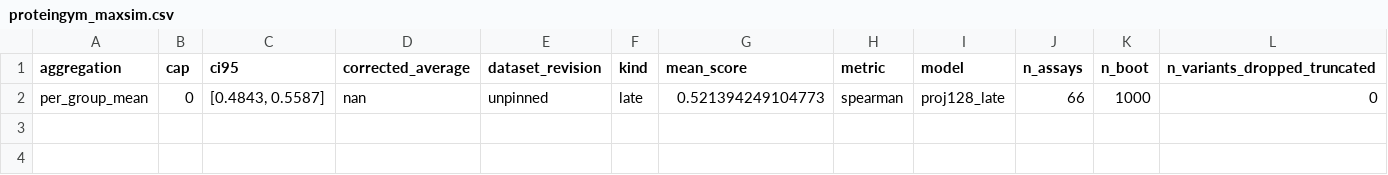
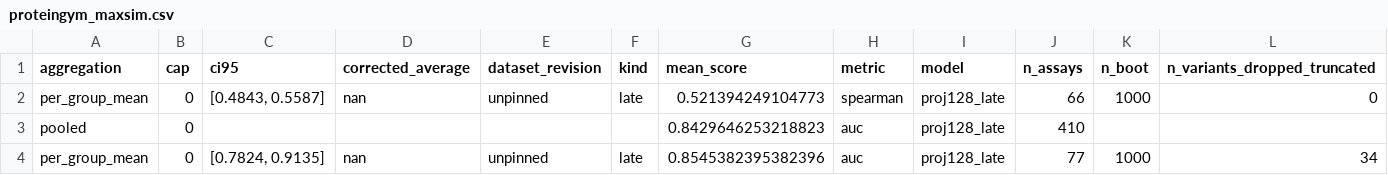
Before and after one commit to oriel9p/ProtSent, a CSV file: results/late_interaction/pilot_35m/benchmarks/_parallel/proj128_late/proteingym_maxsim.csv, drawn as a sheet; only a part is shown; rows hold the shown columns only; the diff names each change by its address in the sheet, - before the commit and + after, or states it on an @@ line.

```diff
--- a/results/late_interaction/pilot_35m/benchmarks/_parallel/proj128_late/proteingym_maxsim.csv
+++ b/results/late_interaction/pilot_35m/benchmarks/_parallel/proj128_late/proteingym_maxsim.csv
+row 3: pooled | 0 |  |  |  |  | 0.8429646253218823 | auc | proj128_late | 410
+row 4: per_group_mean | 0 | [0.7824, 0.9135] | nan | unpinned | late | 0.8545382395382396 | auc | proj128_late | 77 | 1000 | 34
```
Also changed, not shown: results/late_interaction/pilot_35m/benchmarks/_parallel/protsent_late_35m_prop_late/proteingym_maxsim.csv, results/late_interaction/pilot_35m/benchmarks/linear/bench_GrimSqueaker_ProtSent-V2-35M.csv, 21 other files.
